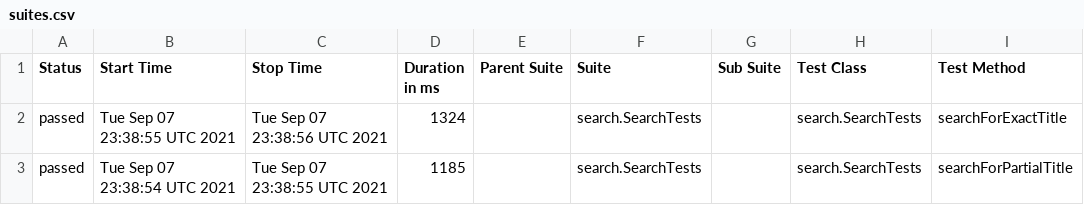
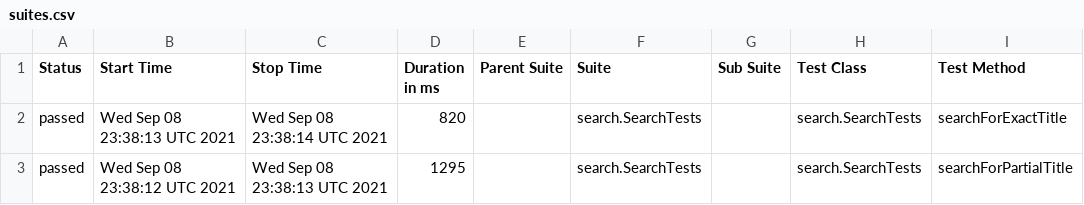
Before and after one commit to reinaldorossetti/playwright-java, a CSV file: data/suites.csv, drawn as a sheet; only a part is shown; the diff names each change by its address in the sheet, - before the commit and + after, or states it on an @@ line.

```diff
--- a/data/suites.csv
+++ b/data/suites.csv
-B2 (Start Time): Tue Sep 07 23:38:55 UTC 2021
+B2 (Start Time): Wed Sep 08 23:38:13 UTC 2021
-C2 (Stop Time): Tue Sep 07 23:38:56 UTC 2021
+C2 (Stop Time): Wed Sep 08 23:38:14 UTC 2021
-D2 (Duration in ms): 1324
+D2 (Duration in ms): 820
-B3 (Start Time): Tue Sep 07 23:38:54 UTC 2021
+B3 (Start Time): Wed Sep 08 23:38:12 UTC 2021
-C3 (Stop Time): Tue Sep 07 23:38:55 UTC 2021
+C3 (Stop Time): Wed Sep 08 23:38:13 UTC 2021
-D3 (Duration in ms): 1185
+D3 (Duration in ms): 1295
```
Also changed, not shown: 18 other files.
